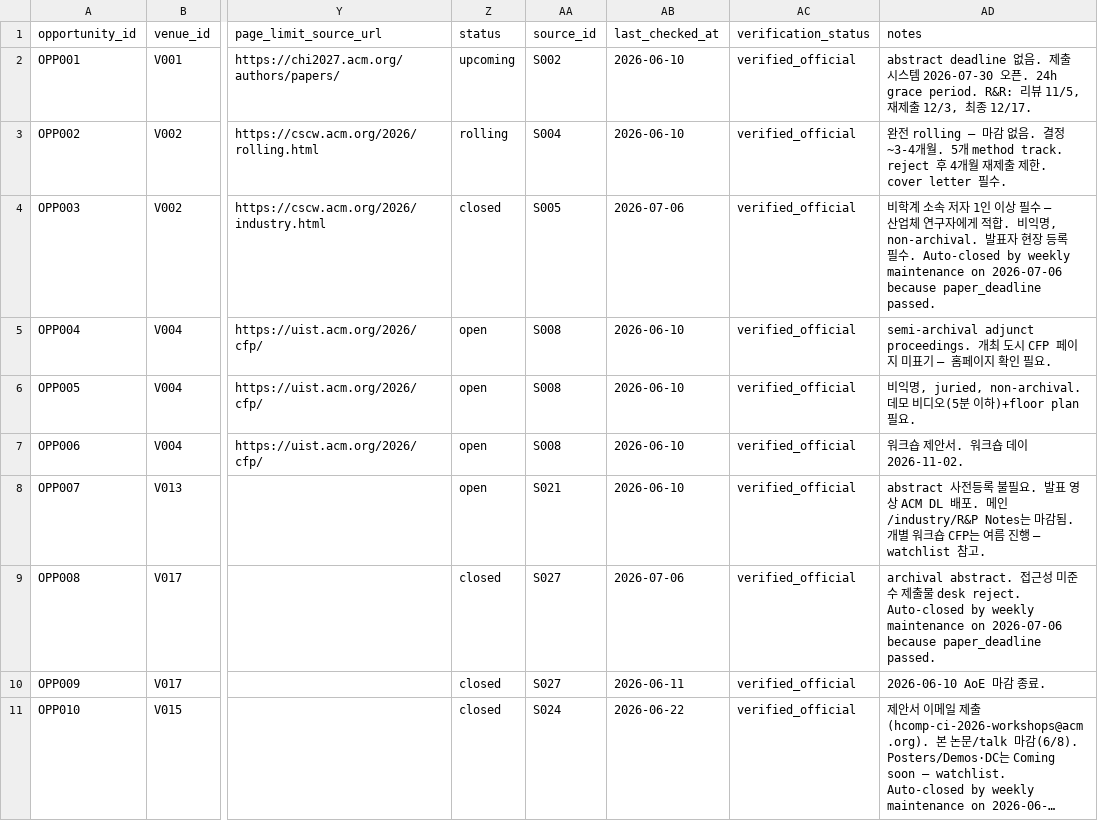
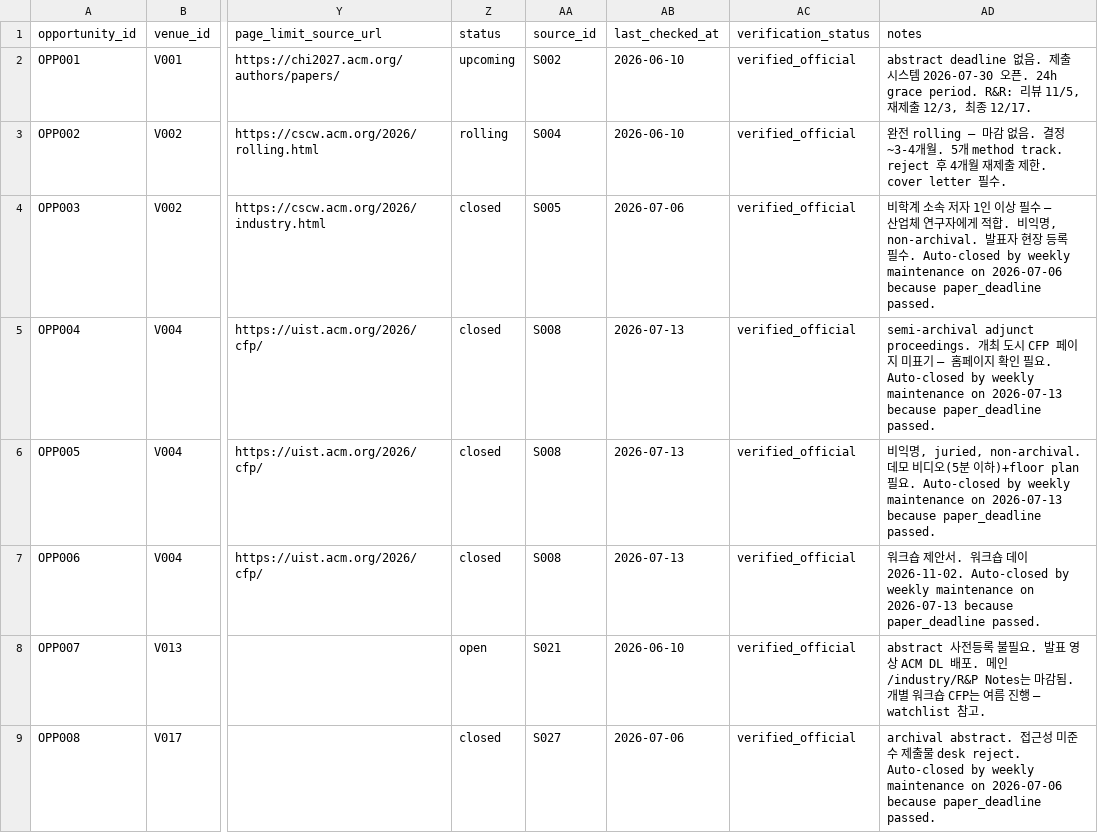
Before and after one commit to HXRHIT/submission-dashboard, a CSV file: data/opportunities.csv, drawn as a sheet; only a part is shown, gaps mark what is left out; the shorter side is filled out with more unchanged rows; long unchanged cells end in …; the diff names each change by its address in the sheet, - before the commit and + after, or states it on an @@ line.

```diff
--- a/data/opportunities.csv
+++ b/data/opportunities.csv
-Z5:Z7 (status): open
+Z5:Z7 (status): closed
-AB5:AB7 (last_checked_at): 2026-06-10
+AB5:AB7 (last_checked_at): 2026-07-13
-AD5 (notes): …필요.
+AD5 (notes): …필요. Auto-closed by weekly maintenance on 2026-07-13 because paper_deadline passed.
-AD6 (notes): …plan 필요.
+AD6 (notes): …plan 필요. Auto-closed by weekly maintenance on 2026-07-13 because paper_deadline passed.
-AD7 (notes): …데이 2026-11-02.
+AD7 (notes): …데이 2026-11-02. Auto-closed by weekly maintenance on 2026-07-13 because paper_deadline passed.
```
Also changed, not shown: data/proposed_updates/opportunities.csv, data/proposed_updates/watchlist.csv, 3 other files.
